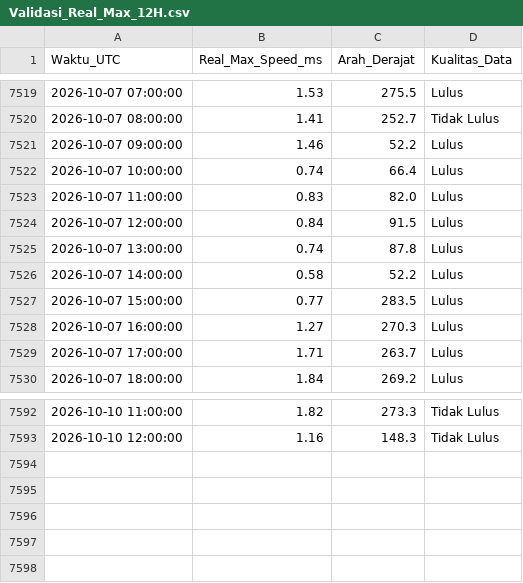
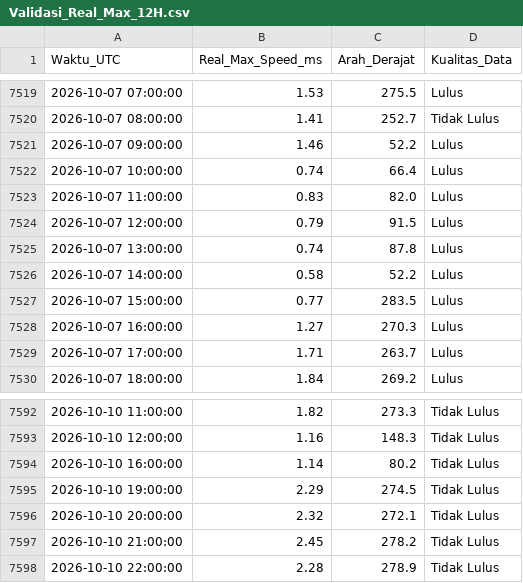
Before and after one commit to Umarhaidaralfaruq/MARLIN-Marine-Current-Intelligence-System, a CSV file: Hasil_Validasi/Validasi_Real_Max_12H.csv, drawn as a sheet; only a part is shown, gaps mark what is left out.

```diff
--- a/Hasil_Validasi/Validasi_Real_Max_12H.csv
+++ b/Hasil_Validasi/Validasi_Real_Max_12H.csv
@@ -7523,3 +7523,3 @@ Waktu_UTC,Real_Max_Speed_ms,Arah_Derajat,Kualitas_Data
 2026-10-07 11:00:00,0.83,82.0,Lulus
-2026-10-07 12:00:00,0.84,91.5,Lulus
+2026-10-07 12:00:00,0.79,91.5,Lulus
 2026-10-07 13:00:00,0.74,87.8,Lulus
@@ -7593 +7593,6 @@ Waktu_UTC,Real_Max_Speed_ms,Arah_Derajat,Kualitas_Data
 2026-10-10 12:00:00,1.16,148.3,Tidak Lulus
+2026-10-10 16:00:00,1.14,80.2,Tidak Lulus
+2026-10-10 19:00:00,2.29,274.5,Tidak Lulus
+2026-10-10 20:00:00,2.32,272.1,Tidak Lulus
+2026-10-10 21:00:00,2.45,278.2,Tidak Lulus
+2026-10-10 22:00:00,2.28,278.9,Tidak Lulus
```
Also changed, not shown: 1 other file.
